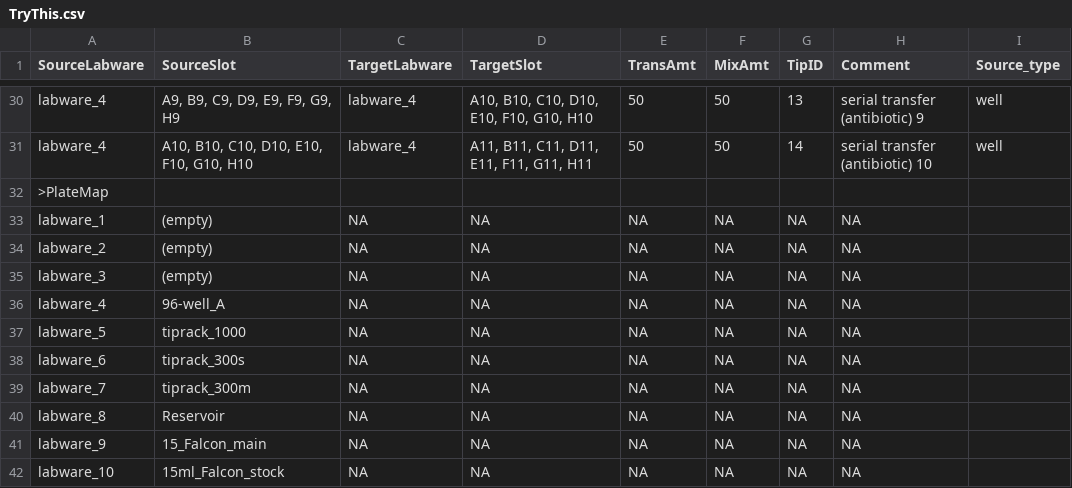
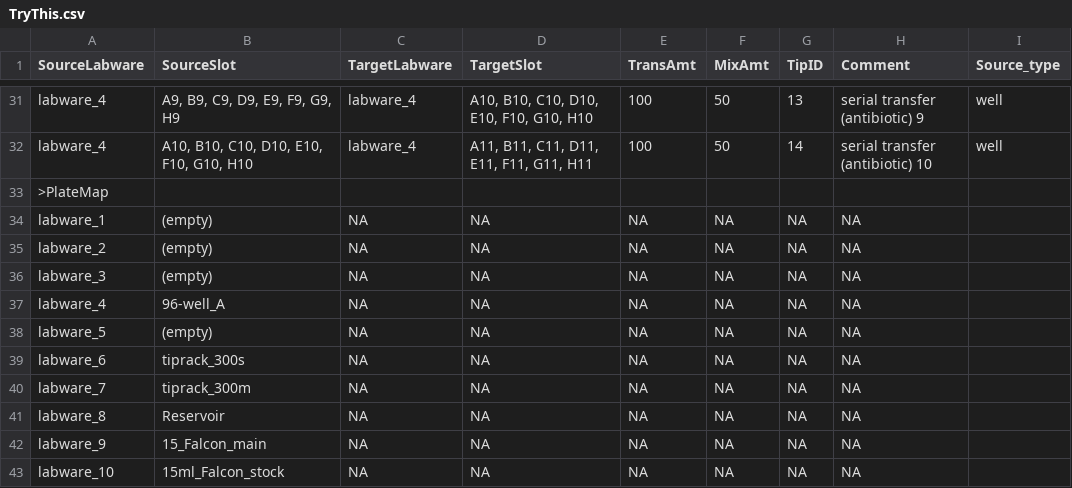
Before and after one commit to JornBrink/ot2, a CSV file: Execution code for OT2/Incubator/Direct protocols/Multichannel/TryThis.csv, drawn as a sheet; only a part is shown, gaps mark what is left out; addresses are those after the commit; the diff covers the shown part only; the diff names each change by its address in the sheet, - before the commit and + after, or states it on an @@ line.

```diff
--- a/Execution code for OT2/Incubator/Direct protocols/Multichannel/TryThis.csv
+++ b/Execution code for OT2/Incubator/Direct protocols/Multichannel/TryThis.csv
-E31:E32 (TransAmt): 50
+E31:E32 (TransAmt): 100
-B38 (SourceSlot): tiprack_1000
+B38 (SourceSlot): (empty)
```
Also changed, not shown: 1 added row and 27 edited cells elsewhere in this file, 4 other files.
